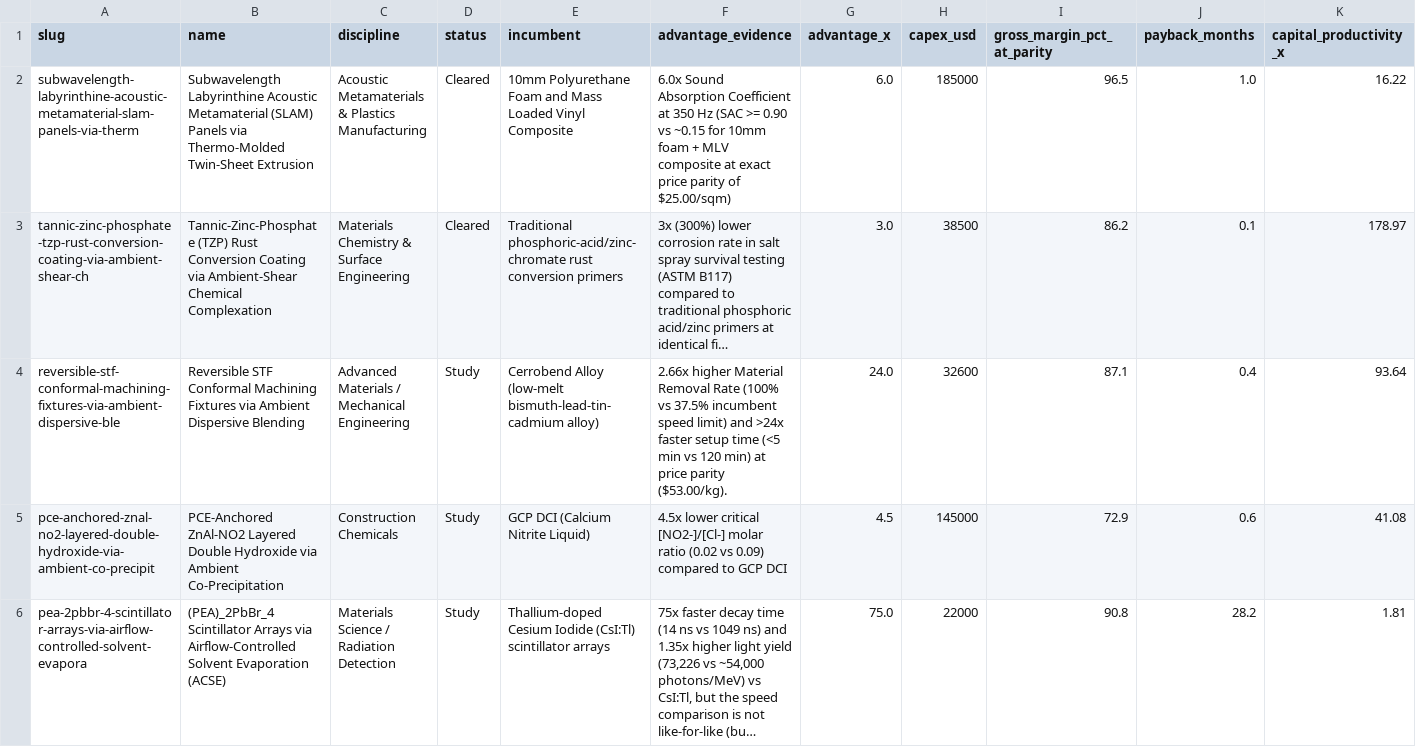
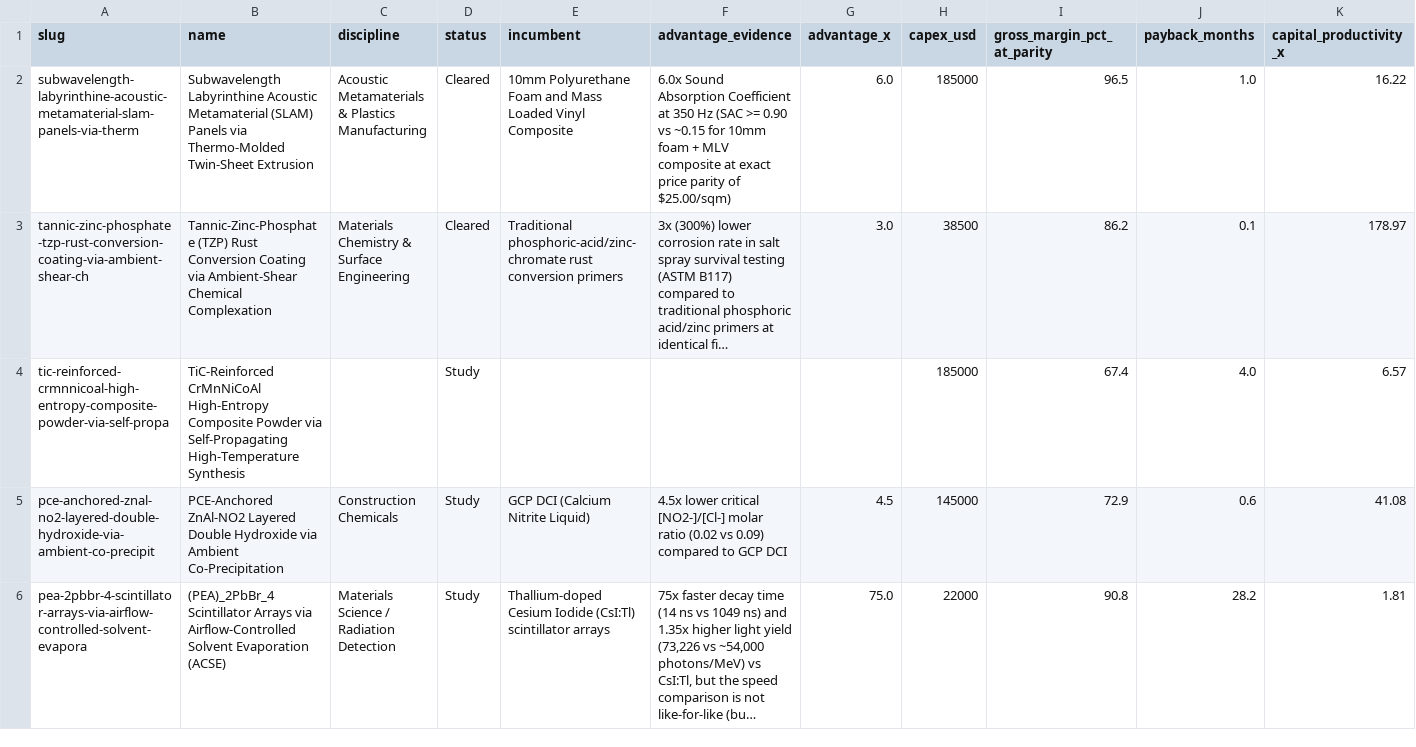
Before and after one commit to TheAbsenceAudit/TheAbsenceAudit.github.io, a CSV file: ledger.csv, drawn as a sheet; only a part is shown; long unchanged cells end in …; removed rows and columns are numbered as before the commit, all else as after; rows hold the shown columns only; the diff names each change by its address in the sheet, - before the commit and + after, or states it on an @@ line.

Commit message:
Ledger update 2026-09-13 19:22

```diff
--- a/ledger.csv
+++ b/ledger.csv
-row 4: reversible-stf-conformal-machining-fixtures-via-ambient-dispersive-ble | Reversible STF Conformal Machining Fixtures via Ambient Dispersive Blending | Advanced Materials / Mechanical Engineering | Study | Cerrobend Alloy (low-melt bismuth-lead-tin-cadmium alloy) | 2.66x higher Material Removal Rate (100% vs 37.5% incumbent speed limit) and >24x faster setup time (<5 min vs 120 min) at price parity ($53.00/kg). | 24.0 | 32600 | 87.1 | 0.4 | 93.64
+row 4: tic-reinforced-crmnnicoal-high-entropy-composite-powder-via-self-propa | TiC-Reinforced CrMnNiCoAl High-Entropy Composite Powder via Self-Propagating High-Temperature Synthesis |  | Study |  |  |  | 185000 | 67.4 | 4.0 | 6.57
```
Also changed, not shown: 31 other files.
